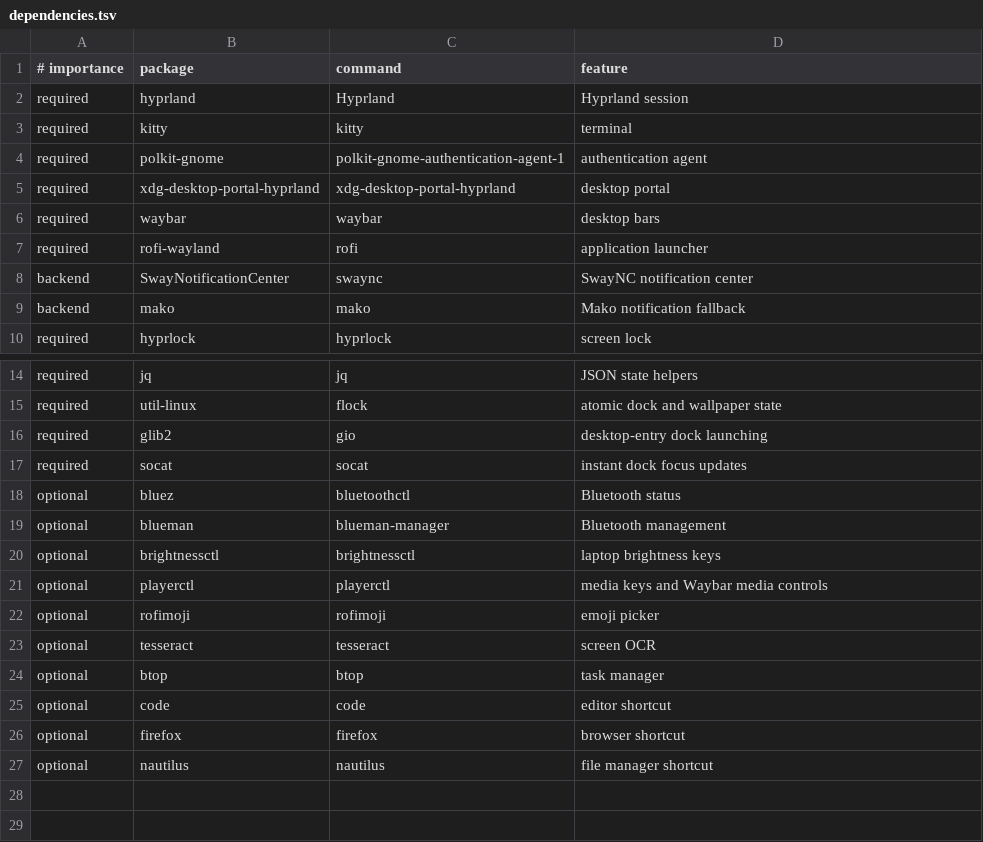
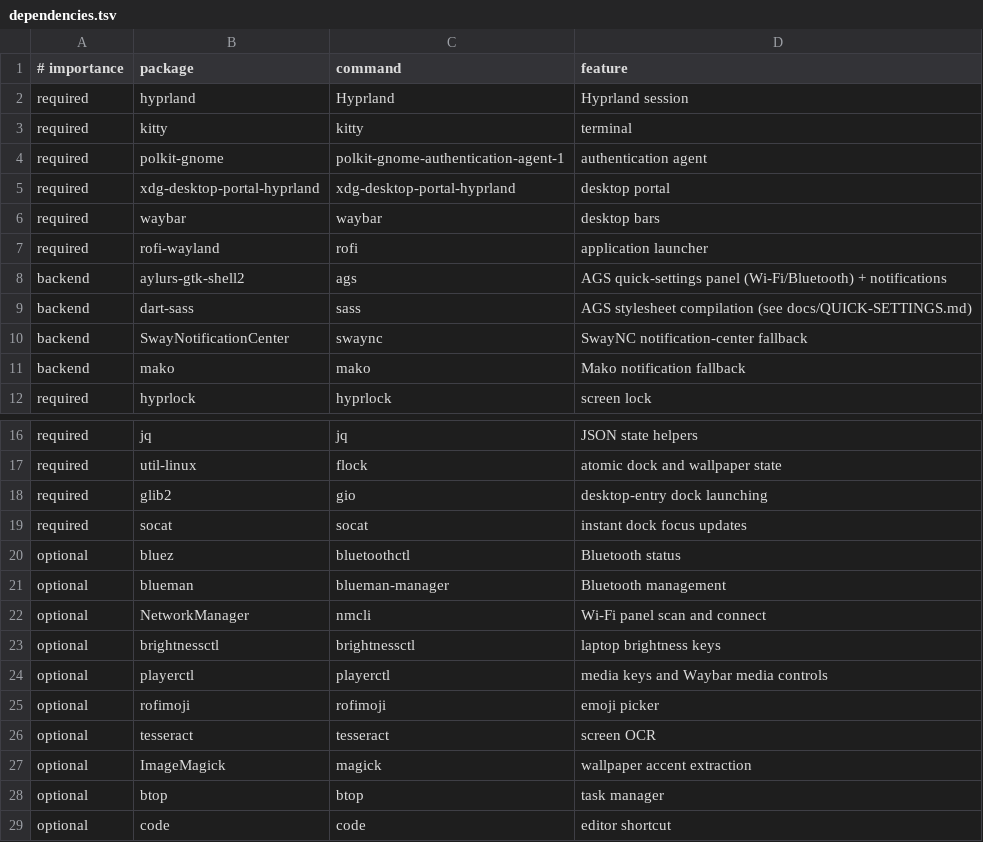
Before and after one commit to tiagogp/hyprveil, a TSV file: scripts/data/dependencies.tsv, drawn as a sheet; only a part is shown, gaps mark what is left out; the shorter side is filled out with more unchanged rows.

Commit message:
feat: make ags the default notification backend

```diff
--- a/scripts/data/dependencies.tsv
+++ b/scripts/data/dependencies.tsv
@@ -7,3 +7,5 @@ required|waybar|waybar|desktop bars
 required|rofi-wayland|rofi|application launcher
-backend|SwayNotificationCenter|swaync|SwayNC notification center
+backend|aylurs-gtk-shell2|ags|AGS quick-settings panel (Wi-Fi/Bluetooth) + notifications
+backend|dart-sass|sass|AGS stylesheet compilation (see docs/QUICK-SETTINGS.md)
+backend|SwayNotificationCenter|swaync|SwayNC notification-center fallback
 backend|mako|mako|Mako notification fallback
@@ -19,2 +21,3 @@ optional|bluez|bluetoothctl|Bluetooth status
 optional|blueman|blueman-manager|Bluetooth management
+optional|NetworkManager|nmcli|Wi-Fi panel scan and connect
 optional|brightnessctl|brightnessctl|laptop brightness keys
@@ -23,2 +26,3 @@ optional|rofimoji|rofimoji|emoji picker
 optional|tesseract|tesseract|screen OCR
+optional|ImageMagick|magick|wallpaper accent extraction
 optional|btop|btop|task manager
```
Also changed, not shown: 11 other files.
